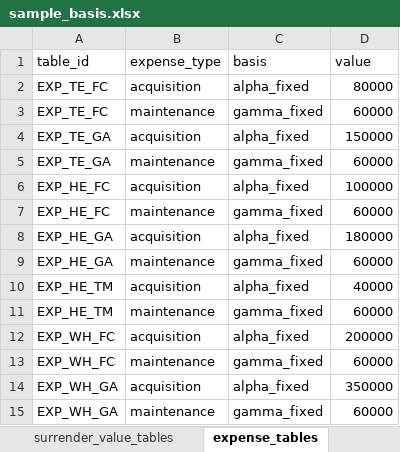
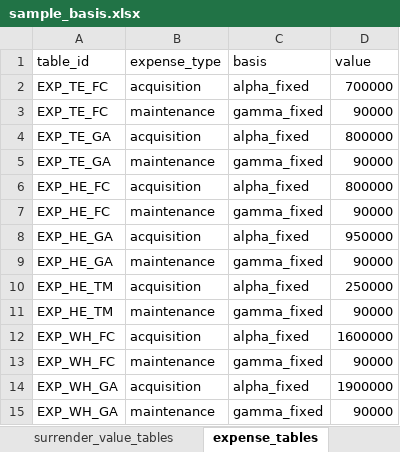
Before and after one commit to seokhoonj/fastcashflow, an Excel workbook: src/fastcashflow/sample_data/sample_basis.xlsx, sheet expense_tables, drawn as a sheet; values as stored, in another font and other column widths than the file's, no borders; the diff names each change by its address in the sheet, - before the commit and + after, or states it on an @@ line.

```diff
--- a/src/fastcashflow/sample_data/sample_basis.xlsx (sheet expense_tables)
+++ b/src/fastcashflow/sample_data/sample_basis.xlsx (sheet expense_tables)
-D2 (value): 80000
+D2 (value): 700000
-D3 (value): 60000
+D3 (value): 90000
-D4 (value): 150000
+D4 (value): 800000
-D5 (value): 60000
+D5 (value): 90000
-D6 (value): 100000
+D6 (value): 800000
-D7 (value): 60000
+D7 (value): 90000
-D8 (value): 180000
+D8 (value): 950000
-D9 (value): 60000
+D9 (value): 90000
-D10 (value): 40000
+D10 (value): 250000
-D11 (value): 60000
+D11 (value): 90000
-D12 (value): 200000
+D12 (value): 1600000
-D13 (value): 60000
+D13 (value): 90000
-D14 (value): 350000
+D14 (value): 1900000
-D15 (value): 60000
+D15 (value): 90000
```
Also changed, not shown: sheet surrender_value_tables, sheet incidence_rate_tables, sheet waiver_tables, sheet mortality_tables, sheet lapse_tables, sheet discount_tables, 1 more sheet, 13 other files.
